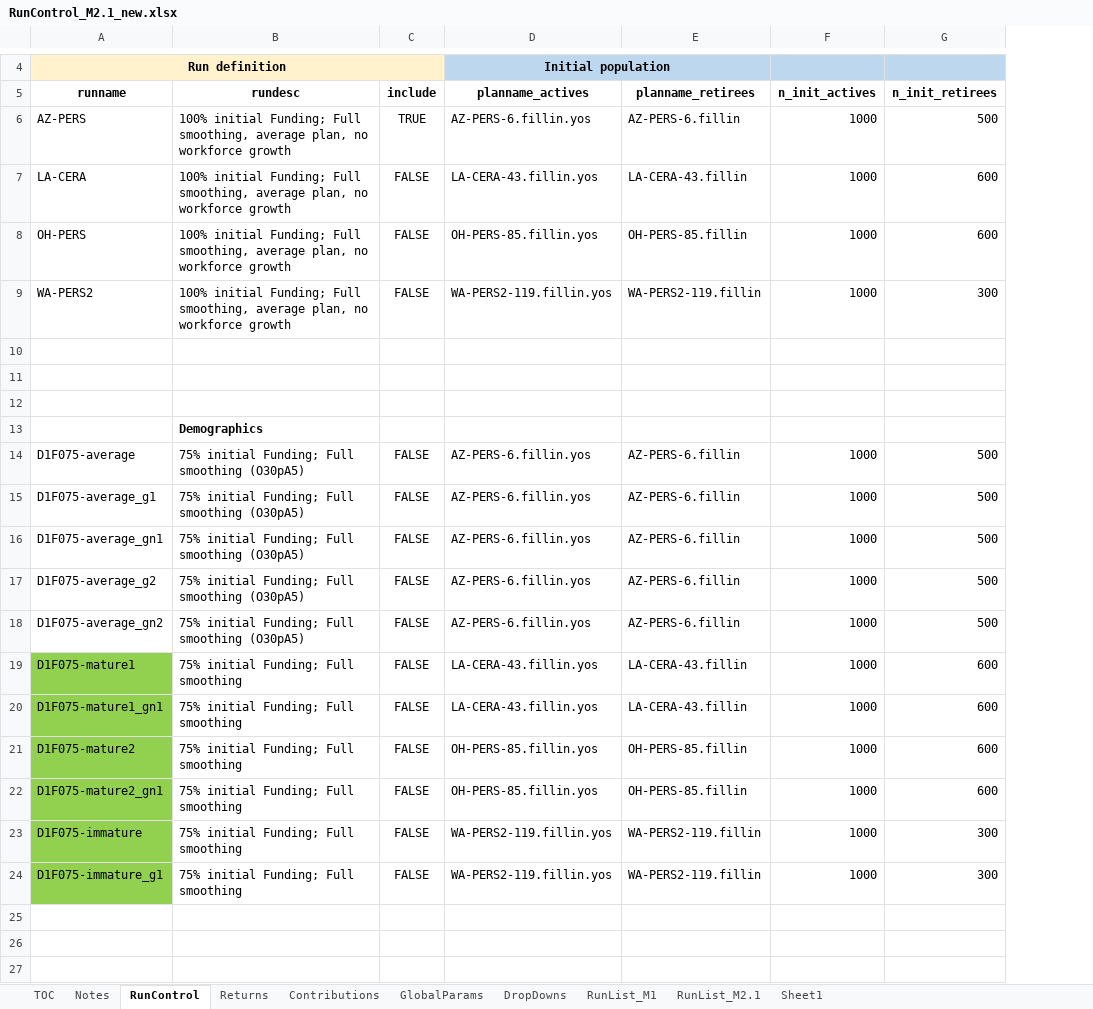
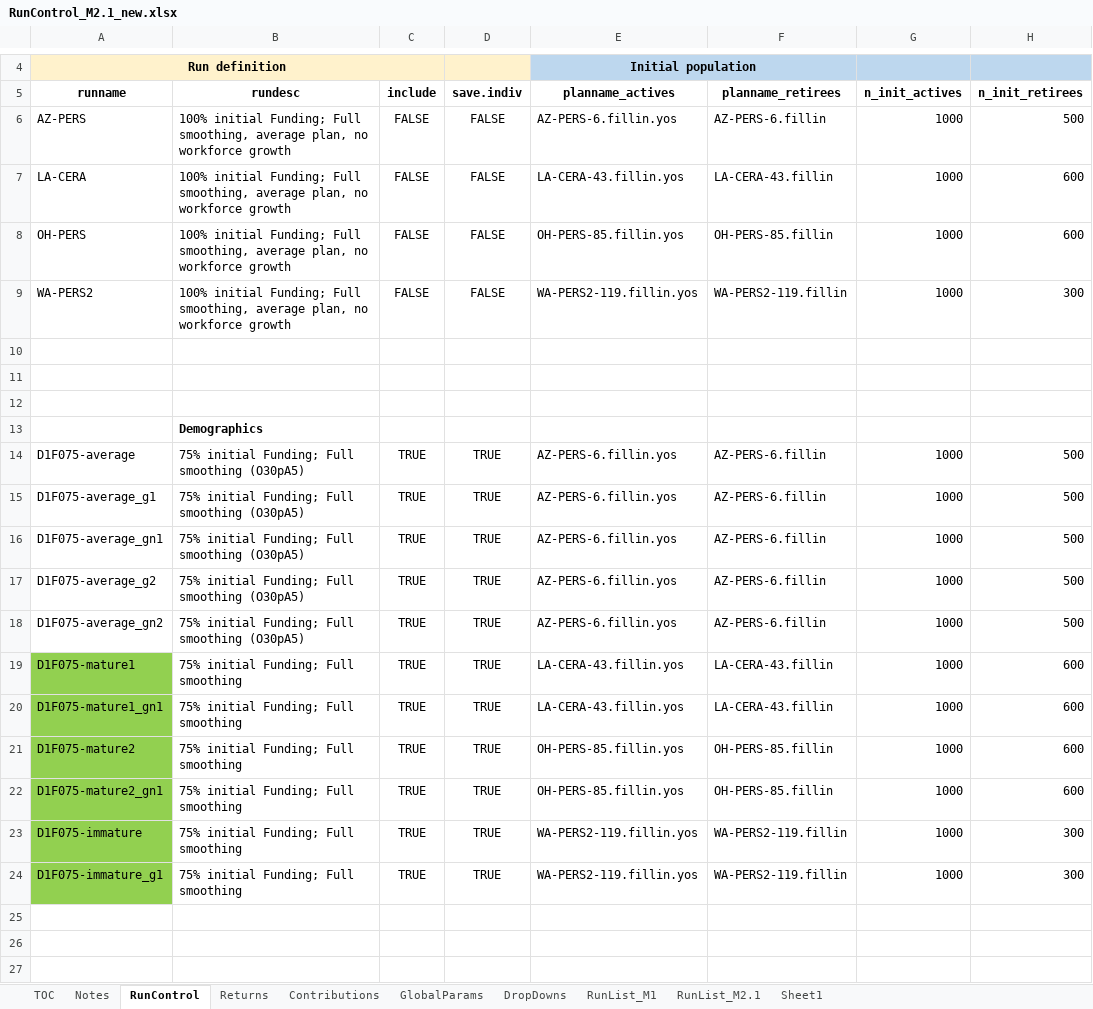
Before and after one commit to yimengyin16/Model_Main, an Excel workbook: IO_M2.1_new/RunControl_M2.1_new.xlsx, sheet RunControl, drawn as a sheet; only a part is shown, gaps mark what is left out; values as stored, in another font and other column widths than the file's, no borders; the diff names each change by its address in the sheet, - before the commit and + after, or states it on an @@ line.

```diff
--- a/IO_M2.1_new/RunControl_M2.1_new.xlsx (sheet RunControl)
+++ b/IO_M2.1_new/RunControl_M2.1_new.xlsx (sheet RunControl)
+column D (save.indiv), rows 6-24: FALSE | FALSE | FALSE | FALSE |  |  |  |  | TRUE | TRUE | TRUE | TRUE | TRUE | TRUE | TRUE | TRUE | TRUE | TRUE | TRUE
-C6 (include): TRUE
+C6 (include): FALSE
-C14:C24 (include): FALSE
+C14:C24 (include): TRUE
```
Also changed, not shown: 6 other files.
